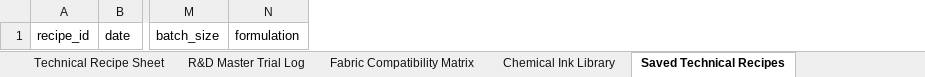
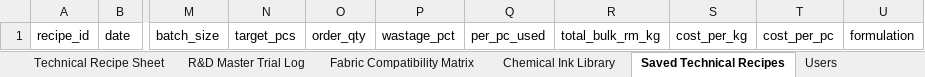
Before and after one commit to jksplab-hash/lab, an Excel workbook: Screen_Printing_RND_Technical_Library_Workbook.xlsx, sheet Saved Technical Recipes, drawn as a sheet; only a part is shown, gaps mark what is left out; values as stored, in another font and other column widths than the file's, no borders; the diff names each change by its address in the sheet, - before the commit and + after, or states it on an @@ line.

Commit message:
Add files via upload

```diff
--- a/Screen_Printing_RND_Technical_Library_Workbook.xlsx (sheet Saved Technical Recipes)
+++ b/Screen_Printing_RND_Technical_Library_Workbook.xlsx (sheet Saved Technical Recipes)
+sheet tab: Users
+column N, row 1: target_pcs
+column O, row 1: order_qty
+column P, row 1: wastage_pct
+column Q, row 1: per_pc_used
+column R, row 1: total_bulk_rm_kg
+column S, row 1: cost_per_kg
+column T, row 1: cost_per_pc
```
Also changed, not shown: sheet Technical Recipe Sheet.
